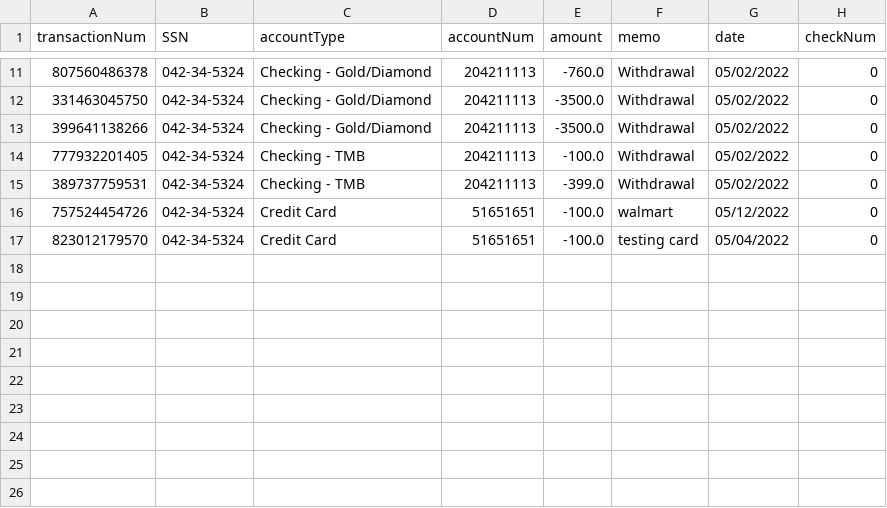
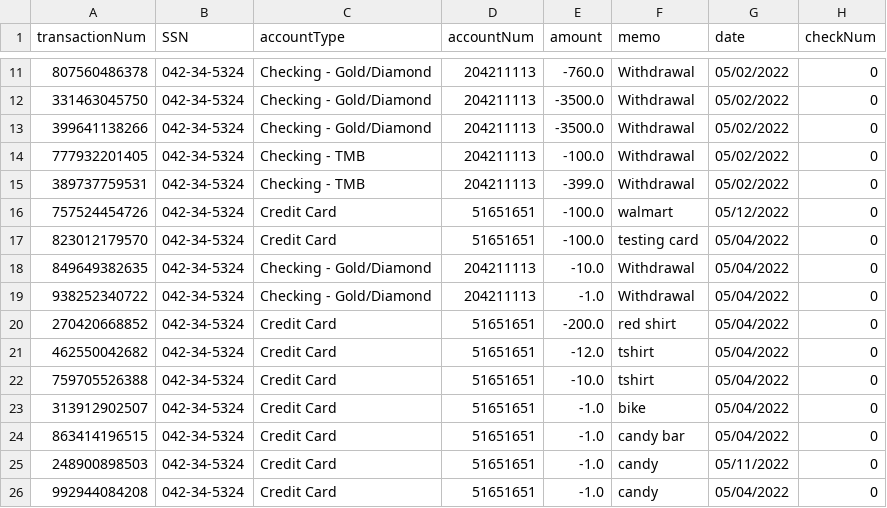
Before and after one commit to jstevenson7/BankingSystem, a CSV file: src/transactions.csv, drawn as a sheet; only a part is shown, gaps mark what is left out; the diff names each change by its address in the sheet, - before the commit and + after, or states it on an @@ line.

```diff
--- a/src/transactions.csv
+++ b/src/transactions.csv
+row 18: 849649382635 | 042-34-5324 | Checking - Gold/Diamond | 204211113 | -10.0 | Withdrawal | 05/04/2022 | 0
+row 19: 938252340722 | 042-34-5324 | Checking - Gold/Diamond | 204211113 | -1.0 | Withdrawal | 05/04/2022 | 0
+row 20: 270420668852 | 042-34-5324 | Credit Card | 51651651 | -200.0 | red shirt | 05/04/2022 | 0
+row 21: 462550042682 | 042-34-5324 | Credit Card | 51651651 | -12.0 | tshirt | 05/04/2022 | 0
+row 22: 759705526388 | 042-34-5324 | Credit Card | 51651651 | -10.0 | tshirt | 05/04/2022 | 0
+row 23: 313912902507 | 042-34-5324 | Credit Card | 51651651 | -1.0 | bike | 05/04/2022 | 0
+row 24: 863414196515 | 042-34-5324 | Credit Card | 51651651 | -1.0 | candy bar | 05/04/2022 | 0
+row 25: 248900898503 | 042-34-5324 | Credit Card | 51651651 | -1.0 | candy | 05/11/2022 | 0
+row 26: 992944084208 | 042-34-5324 | Credit Card | 51651651 | -1.0 | candy | 05/04/2022 | 0
```
Also changed, not shown: src/checking.csv, src/customers.csv, 8 other files.
